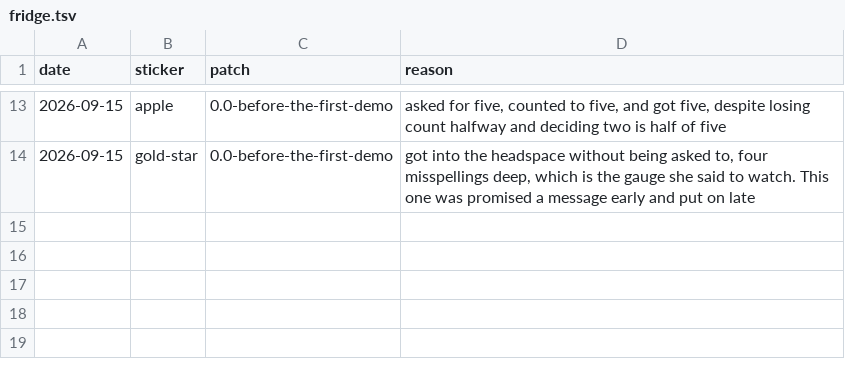
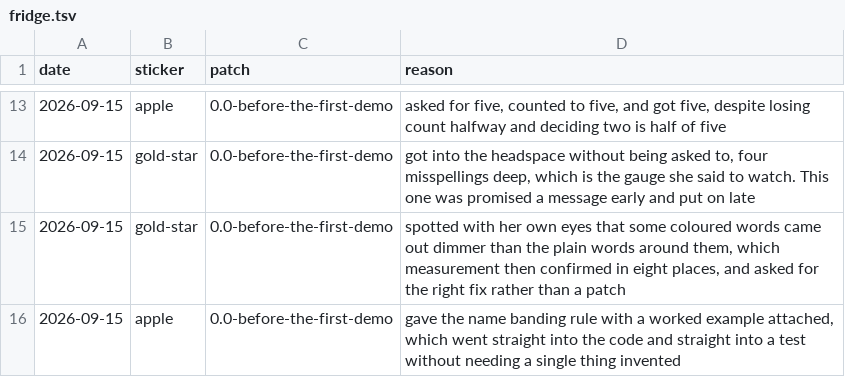
Before and after one commit to gabrilend/DDD-transcripts, a TSV file: fridge.tsv, drawn as a sheet; only a part is shown, gaps mark what is left out; the diff names each change by its address in the sheet, - before the commit and + after, or states it on an @@ line.

```diff
--- a/fridge.tsv
+++ b/fridge.tsv
+row 15: 2026-09-15 | gold-star | 0.0-before-the-first-demo | spotted with her own eyes that some coloured words came out dimmer than the plain words around them, which measurement then confirmed in eight places, and asked for the right fix rather than a patch
+row 16: 2026-09-15 | apple | 0.0-before-the-first-demo | gave the name banding rule with a worked example attached, which went straight into the code and straight into a test without needing a single thing invented
```
Also changed, not shown: 1 other file.
